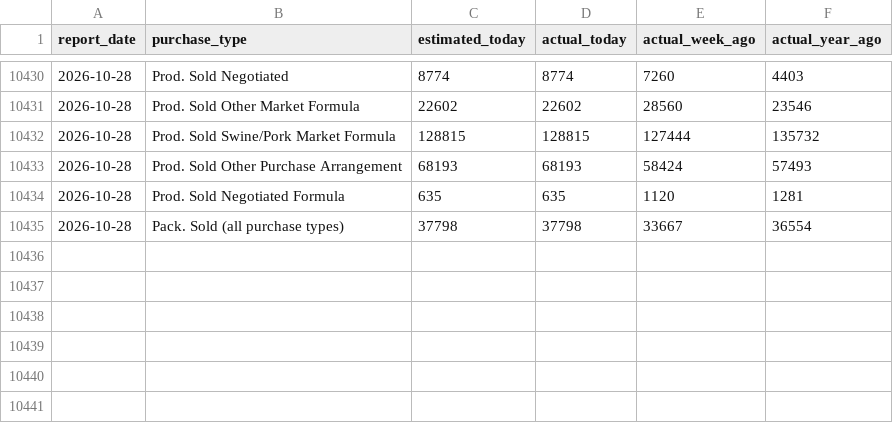
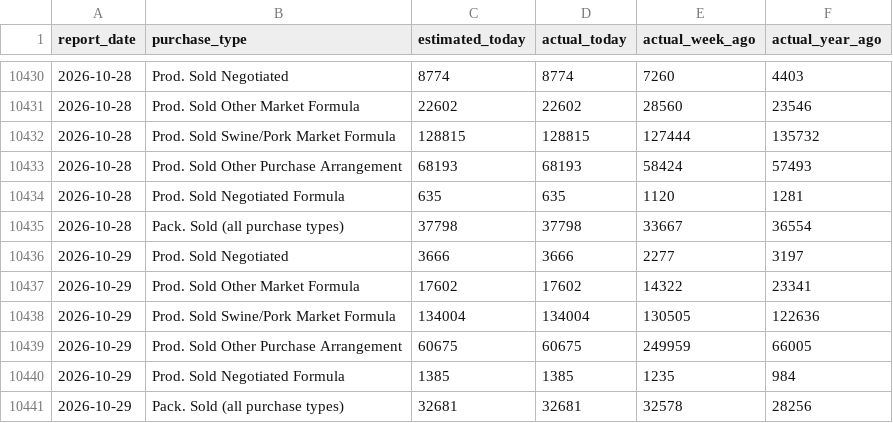
Before and after one commit to JuanTorresMI/JuanTorresMI.github.io, a CSV file: data/usda-hog-prices/hog-volume-by-purchase-type.csv, drawn as a sheet; only a part is shown, gaps mark what is left out.

```diff
--- a/data/usda-hog-prices/hog-volume-by-purchase-type.csv
+++ b/data/usda-hog-prices/hog-volume-by-purchase-type.csv
@@ -10435 +10435,7 @@ report_date,purchase_type,estimated_today,actual_today,actual_week_ago,actual_ye
 2026-10-28,Pack. Sold (all purchase types),37798,37798,33667,36554
+2026-10-29,Prod. Sold Negotiated,3666,3666,2277,3197
+2026-10-29,Prod. Sold Other Market Formula,17602,17602,14322,23341
+2026-10-29,Prod. Sold Swine/Pork Market Formula,134004,134004,130505,122636
+2026-10-29,Prod. Sold Other Purchase Arrangement,60675,60675,249959,66005
+2026-10-29,Prod. Sold Negotiated Formula,1385,1385,1235,984
+2026-10-29,Pack. Sold (all purchase types),32681,32681,32578,28256
```
Also changed, not shown: beef-prices/boxed-beef-cutout-daily.csv, border-waits/border-truck-wait-readings-2026.csv, 30 other files.
